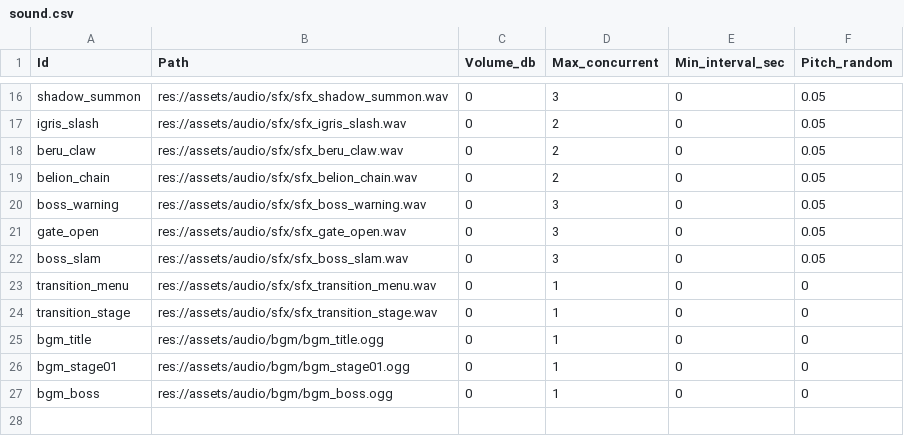
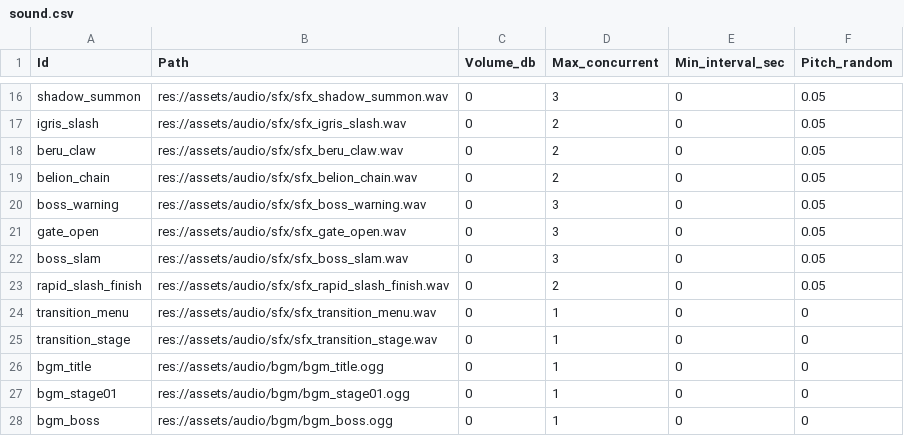
Before and after one commit to MoongTaeng-I/aigame, a CSV file: data/sound.csv, drawn as a sheet; only a part is shown, gaps mark what is left out; the diff names each change by its address in the sheet, - before the commit and + after, or states it on an @@ line.

```diff
--- a/data/sound.csv
+++ b/data/sound.csv
+row 23: rapid_slash_finish | res://assets/audio/sfx/sfx_rapid_slash_finish.wav | 0 | 2 | 0 | 0.05
```
Also changed, not shown: data/choice.csv, data/combat_presentation.csv, 24 other files.
